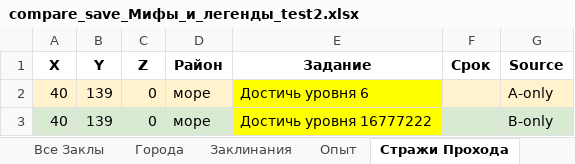
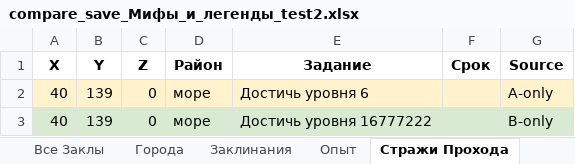
Before and after one commit to AlexZ98765/H3save_reader, an Excel workbook: examples/Myth and Legend.h3m/compare_save_Мифы_и_легенды_test2.xlsx, sheet Стражи Прохода, drawn as a sheet; values as stored, in another font and other column widths than the file's, no borders; the diff names each change by its address in the sheet, - before the commit and + after, or states it on an @@ line.

```diff
--- a/examples/Myth and Legend.h3m/compare_save_Мифы_и_легенды_test2.xlsx (sheet Стражи Прохода)
+++ b/examples/Myth and Legend.h3m/compare_save_Мифы_и_легенды_test2.xlsx (sheet Стражи Прохода)
-E2 fill: #FFFF00
+E2 fill: #FFF2CC
-E3 fill: #FFFF00
+E3 fill: #D9EAD3
```
Also changed, not shown: sheet Опыт, sheet Все Заклы, sheet Города, sheet Сундуки, sheet Заклинания, 5 other files.
